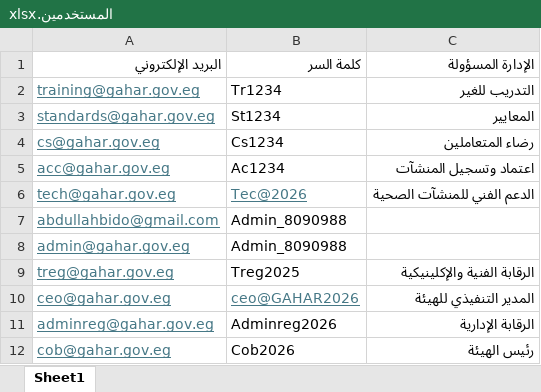
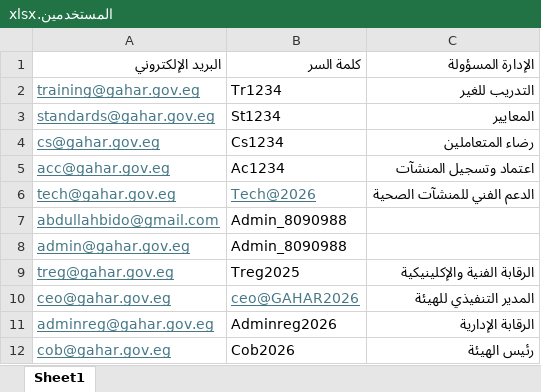
Before and after one commit to AbdouElsherif/GAHAR-KPI, an Excel workbook: المستخدمين.xlsx, sheet Sheet1, drawn as a sheet; values as stored, in another font and other column widths than the file's, no borders; the diff names each change by its address in the sheet, - before the commit and + after, or states it on an @@ line.

```diff
--- a/المستخدمين.xlsx (sheet Sheet1)
+++ b/المستخدمين.xlsx (sheet Sheet1)
-B6: Tec@2026
+B6: Tech@2026
```
Also changed, not shown: 1 other file.
